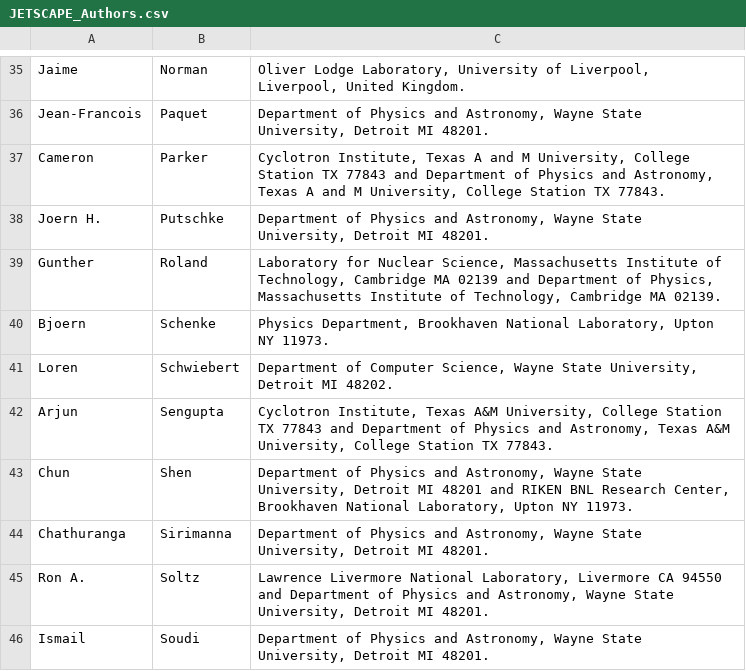
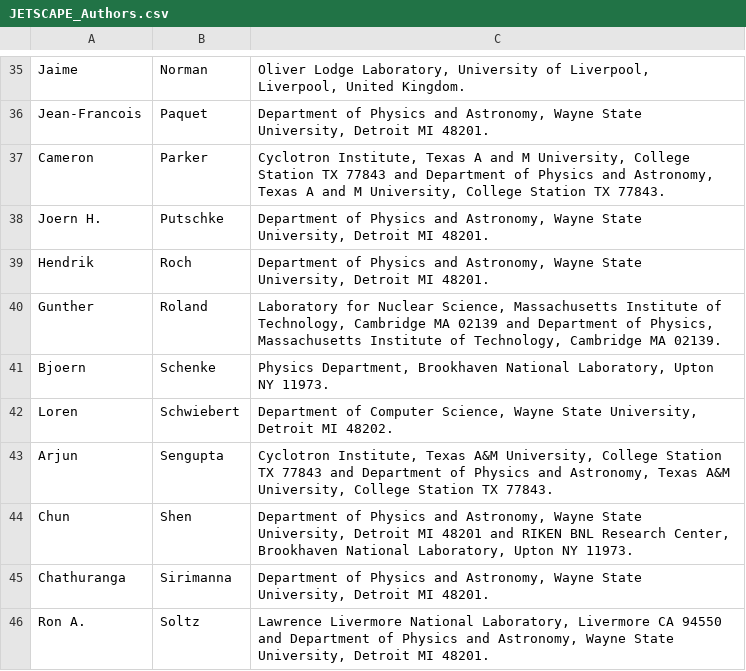
Before and after one commit to JETSCAPE/JETSCAPE.github.io, a CSV file: data/JETSCAPE_Authors.csv, drawn as a sheet; only a part is shown, gaps mark what is left out; the shorter side is filled out with more unchanged rows; the diff names each change by its address in the sheet, - before the commit and + after, or states it on an @@ line.

Commit message:
Update authors list

```diff
--- a/data/JETSCAPE_Authors.csv
+++ b/data/JETSCAPE_Authors.csv
+row 39: Hendrik | Roch | Department of Physics and Astronomy, Wayne State University, Detroit MI 48201.
```
